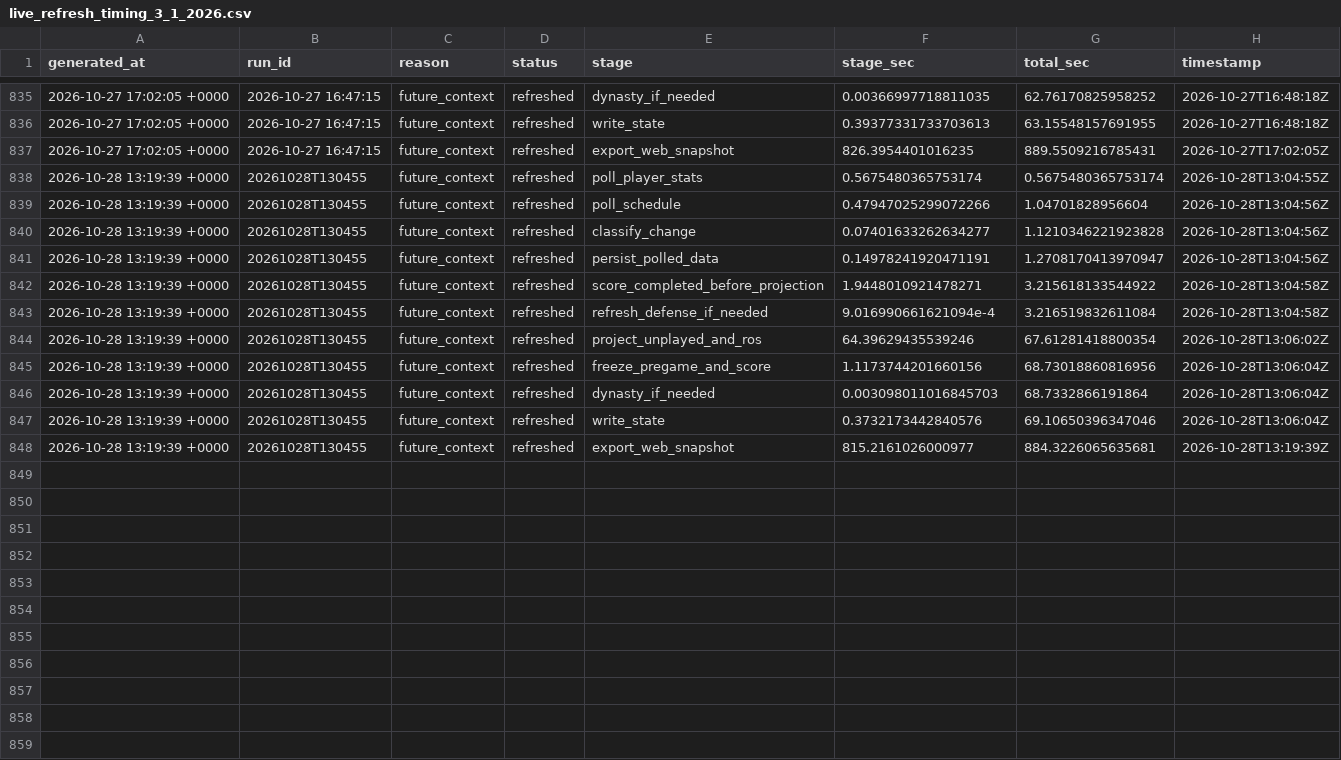
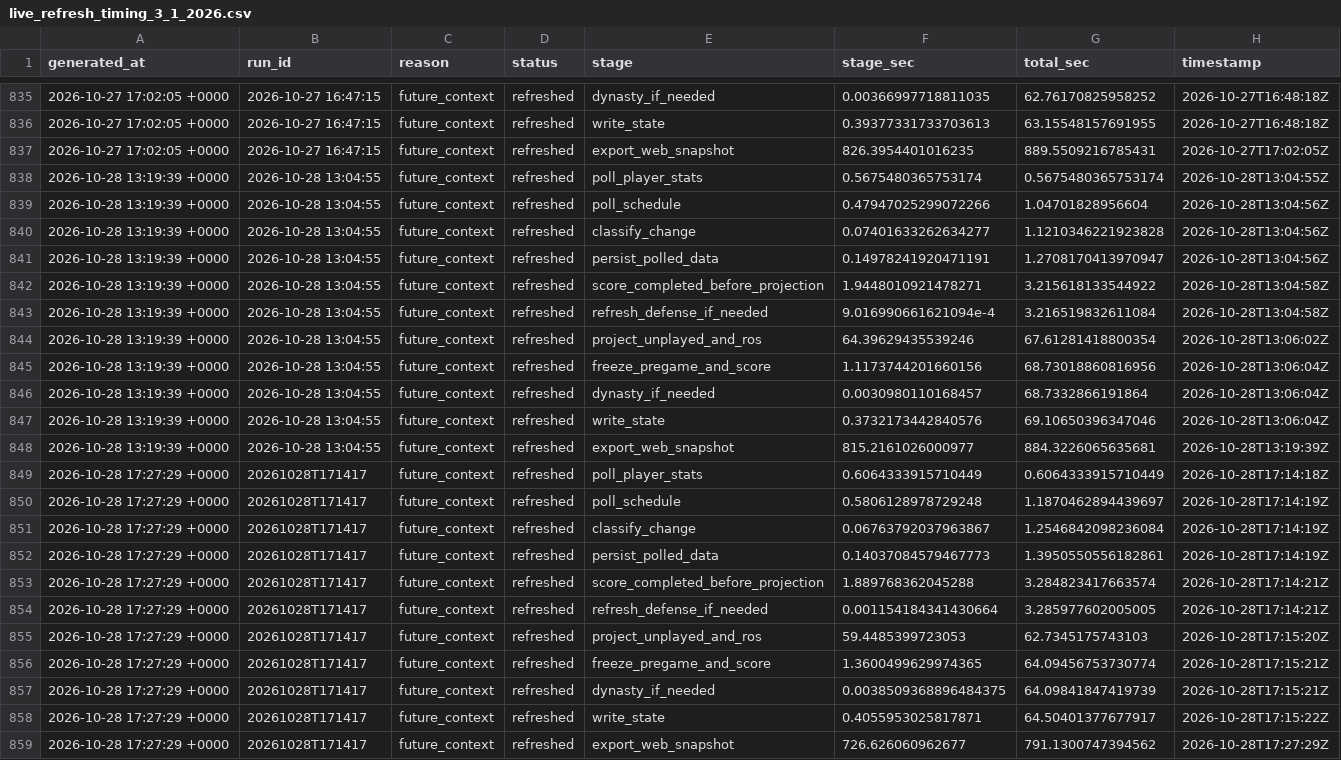
Before and after one commit to dpwrz/powers-newlon, a CSV file: output/live_refresh_timing_3_1_2026.csv, drawn as a sheet; only a part is shown, gaps mark what is left out.

```diff
--- a/output/live_refresh_timing_3_1_2026.csv
+++ b/output/live_refresh_timing_3_1_2026.csv
@@ -837,12 +837,23 @@ generated_at,run_id,reason,status,stage,stage_sec,total_sec,timestamp
 2026-10-27 17:02:05 +0000,2026-10-27 16:47:15,future_context,refreshed,export_web_snapshot,826.3954401016235,889.5509216785431,2026-10-27T17:02:05Z
-2026-10-28 13:19:39 +0000,20261028T130455,future_context,refreshed,poll_player_stats,0.5675480365753174,0.5675480365753174,2026-10-28T13:04:55Z
-2026-10-28 13:19:39 +0000,20261028T130455,future_context,refreshed,poll_schedule,0.47947025299072266,1.04701828956604,2026-10-28T13:04:56Z
-2026-10-28 13:19:39 +0000,20261028T130455,future_context,refreshed,classify_change,0.07401633262634277,1.1210346221923828,2026-10-28T13:04:56Z
-2026-10-28 13:19:39 +0000,20261028T130455,future_context,refreshed,persist_polled_data,0.14978241920471191,1.2708170413970947,2026-10-28T13:04:56Z
-2026-10-28 13:19:39 +0000,20261028T130455,future_context,refreshed,score_completed_before_projection,1.9448010921478271,3.215618133544922,2026-10-28T13:04:58Z
-2026-10-28 13:19:39 +0000,20261028T130455,future_context,refreshed,refresh_defense_if_needed,9.016990661621094e-4,3.216519832611084,2026-10-28T13:04:58Z
-2026-10-28 13:19:39 +0000,20261028T130455,future_context,refreshed,project_unplayed_and_ros,64.39629435539246,67.61281418800354,2026-10-28T13:06:02Z
-2026-10-28 13:19:39 +0000,20261028T130455,future_context,refreshed,freeze_pregame_and_score,1.1173744201660156,68.73018860816956,2026-10-28T13:06:04Z
-2026-10-28 13:19:39 +0000,20261028T130455,future_context,refreshed,dynasty_if_needed,0.003098011016845703,68.7332866191864,2026-10-28T13:06:04Z
-2026-10-28 13:19:39 +0000,20261028T130455,future_context,refreshed,write_state,0.3732173442840576,69.10650396347046,2026-10-28T13:06:04Z
-2026-10-28 13:19:39 +0000,20261028T130455,future_context,refreshed,export_web_snapshot,815.2161026000977,884.3226065635681,2026-10-28T13:19:39Z
+2026-10-28 13:19:39 +0000,2026-10-28 13:04:55,future_context,refreshed,poll_player_stats,0.5675480365753174,0.5675480365753174,2026-10-28T13:04:55Z
+2026-10-28 13:19:39 +0000,2026-10-28 13:04:55,future_context,refreshed,poll_schedule,0.47947025299072266,1.04701828956604,2026-10-28T13:04:56Z
+2026-10-28 13:19:39 +0000,2026-10-28 13:04:55,future_context,refreshed,classify_change,0.07401633262634277,1.1210346221923828,2026-10-28T13:04:56Z
+2026-10-28 13:19:39 +0000,2026-10-28 13:04:55,future_context,refreshed,persist_polled_data,0.14978241920471191,1.2708170413970947,2026-10-28T13:04:56Z
+2026-10-28 13:19:39 +0000,2026-10-28 13:04:55,future_context,refreshed,score_completed_before_projection,1.9448010921478271,3.215618133544922,2026-10-28T13:04:58Z
+2026-10-28 13:19:39 +0000,2026-10-28 13:04:55,future_context,refreshed,refresh_defense_if_needed,9.016990661621094e-4,3.216519832611084,2026-10-28T13:04:58Z
+2026-10-28 13:19:39 +0000,2026-10-28 13:04:55,future_context,refreshed,project_unplayed_and_ros,64.39629435539246,67.61281418800354,2026-10-28T13:06:02Z
+2026-10-28 13:19:39 +0000,2026-10-28 13:04:55,future_context,refreshed,freeze_pregame_and_score,1.1173744201660156,68.73018860816956,2026-10-28T13:06:04Z
+2026-10-28 13:19:39 +0000,2026-10-28 13:04:55,future_context,refreshed,dynasty_if_needed,0.0030980110168457,68.7332866191864,2026-10-28T13:06:04Z
+2026-10-28 13:19:39 +0000,2026-10-28 13:04:55,future_context,refreshed,write_state,0.3732173442840576,69.10650396347046,2026-10-28T13:06:04Z
+2026-10-28 13:19:39 +0000,2026-10-28 13:04:55,future_context,refreshed,export_web_snapshot,815.2161026000977,884.3226065635681,2026-10-28T13:19:39Z
+2026-10-28 17:27:29 +0000,20261028T171417,future_context,refreshed,poll_player_stats,0.6064333915710449,0.6064333915710449,2026-10-28T17:14:18Z
+2026-10-28 17:27:29 +0000,20261028T171417,future_context,refreshed,poll_schedule,0.5806128978729248,1.1870462894439697,2026-10-28T17:14:19Z
+2026-10-28 17:27:29 +0000,20261028T171417,future_context,refreshed,classify_change,0.06763792037963867,1.2546842098236084,2026-10-28T17:14:19Z
+2026-10-28 17:27:29 +0000,20261028T171417,future_context,refreshed,persist_polled_data,0.14037084579467773,1.3950550556182861,2026-10-28T17:14:19Z
+2026-10-28 17:27:29 +0000,20261028T171417,future_context,refreshed,score_completed_before_projection,1.889768362045288,3.284823417663574,2026-10-28T17:14:21Z
+2026-10-28 17:27:29 +0000,20261028T171417,future_context,refreshed,refresh_defense_if_needed,0.001154184341430664,3.285977602005005,2026-10-28T17:14:21Z
+2026-10-28 17:27:29 +0000,20261028T171417,future_context,refreshed,project_unplayed_and_ros,59.4485399723053,62.7345175743103,2026-10-28T17:15:20Z
+2026-10-28 17:27:29 +0000,20261028T171417,future_context,refreshed,freeze_pregame_and_score,1.3600499629974365,64.09456753730774,2026-10-28T17:15:21Z
+2026-10-28 17:27:29 +0000,20261028T171417,future_context,refreshed,dynasty_if_needed,0.0038509368896484375,64.09841847419739,2026-10-28T17:15:21Z
+2026-10-28 17:27:29 +0000,20261028T171417,future_context,refreshed,write_state,0.4055953025817871,64.50401377677917,2026-10-28T17:15:22Z
+2026-10-28 17:27:29 +0000,20261028T171417,future_context,refreshed,export_web_snapshot,726.626060962677,791.1300747394562,2026-10-28T17:27:29Z
```
Also changed, not shown: output/live_refresh_log_3_1_2026.csv, output/pregame_projection_archive_2026.csv, 9 other files.
